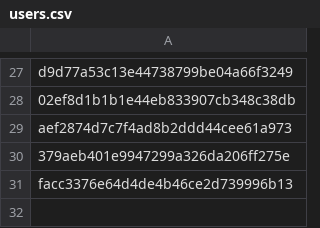
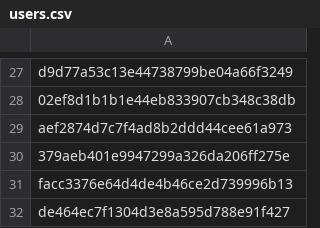
Before and after one commit to Heroes-United/patreonlist, a CSV file: users.csv, drawn as a sheet; only a part is shown, gaps mark what is left out.

```diff
--- a/users.csv
+++ b/users.csv
@@ -31 +31,2 @@
 "facc3376e64d4de4b46ce2d739996b13"
+"de464ec7f1304d3e8a595d788e91f427"
```
Also changed, not shown: users-uuids.csv.
